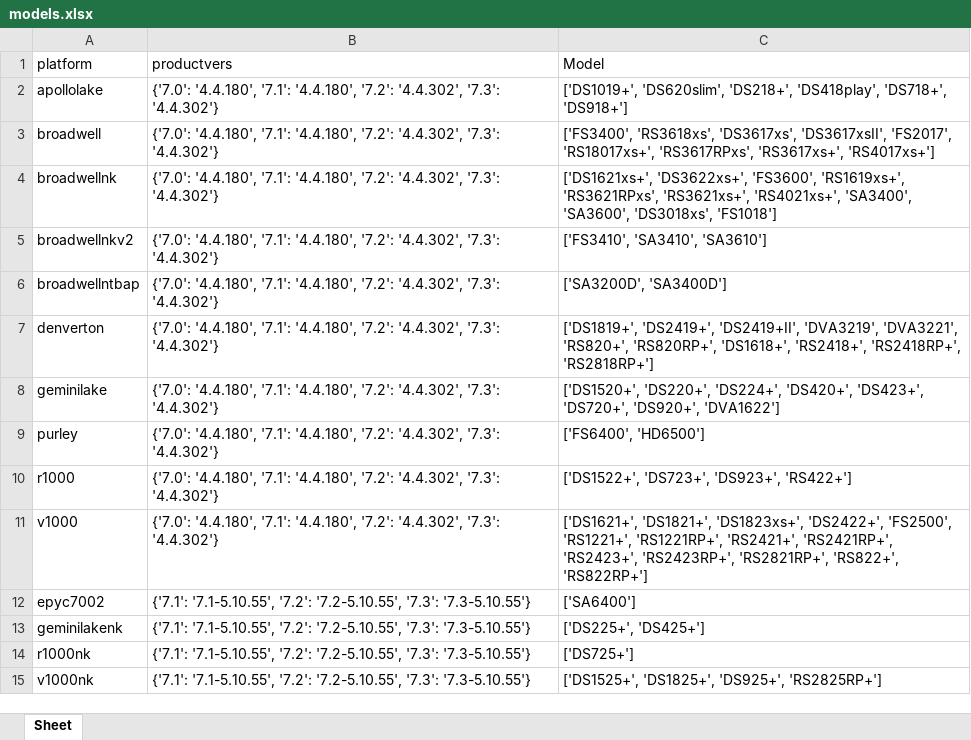
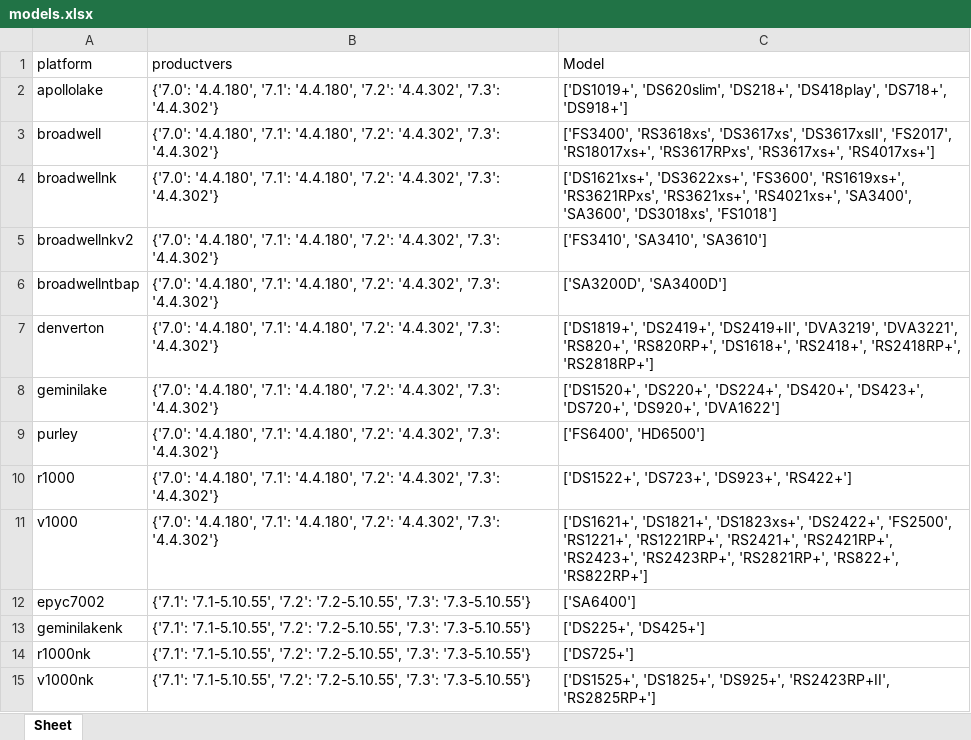
Before and after one commit to RROrg/rr, an Excel workbook: docs/models.xlsx, sheet Sheet, drawn as a sheet; values as stored, in another font and other column widths than the file's, no borders; the diff names each change by its address in the sheet, - before the commit and + after, or states it on an @@ line.

```diff
--- a/docs/models.xlsx (sheet Sheet)
+++ b/docs/models.xlsx (sheet Sheet)
-C15 (Model): …'DS1825+', 'DS925+', 'RS2825RP+']
+C15 (Model): …'DS1825+', 'DS925+', 'RS2423RP+II', 'RS2825RP+']
```
Also changed, not shown: docs/addons.xlsx, docs/modules.xlsx, 3 other files.
